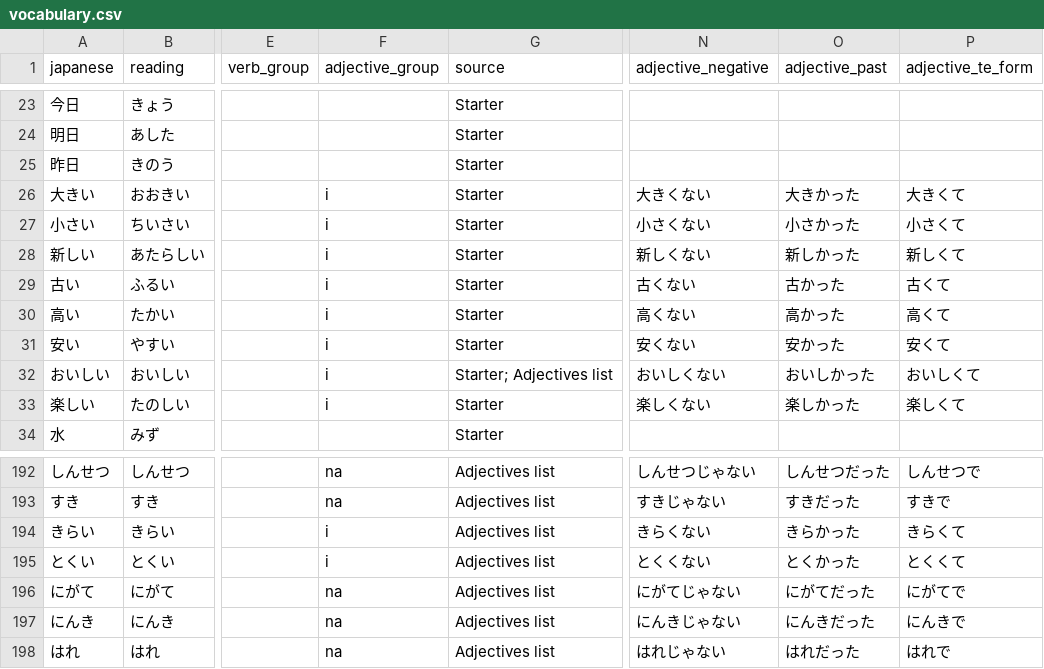
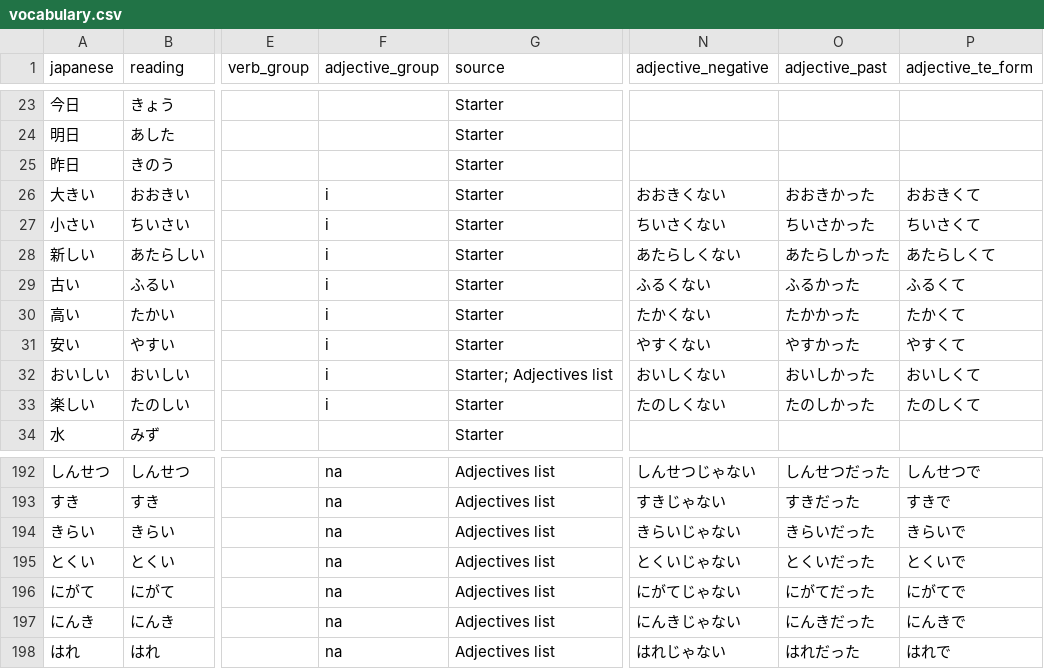
Before and after one commit to Dif0815/Japanese-Vocabulary-Trainer, a CSV file: vocabulary.csv, drawn as a sheet; only a part is shown, gaps mark what is left out; the diff covers the shown part only; the diff names each change by its address in the sheet, - before the commit and + after, or states it on an @@ line.

```diff
--- a/vocabulary.csv
+++ b/vocabulary.csv
-N26 (adjective_negative): 大きくない
+N26 (adjective_negative): おおきくない
-O26 (adjective_past): 大きかった
+O26 (adjective_past): おおきかった
-P26 (adjective_te_form): 大きくて
+P26 (adjective_te_form): おおきくて
-N27 (adjective_negative): 小さくない
+N27 (adjective_negative): ちいさくない
-O27 (adjective_past): 小さかった
+O27 (adjective_past): ちいさかった
-P27 (adjective_te_form): 小さくて
+P27 (adjective_te_form): ちいさくて
-N28 (adjective_negative): 新しくない
+N28 (adjective_negative): あたらしくない
-O28 (adjective_past): 新しかった
+O28 (adjective_past): あたらしかった
-P28 (adjective_te_form): 新しくて
+P28 (adjective_te_form): あたらしくて
-N29 (adjective_negative): 古くない
+N29 (adjective_negative): ふるくない
-O29 (adjective_past): 古かった
+O29 (adjective_past): ふるかった
-P29 (adjective_te_form): 古くて
+P29 (adjective_te_form): ふるくて
-N30 (adjective_negative): 高くない
+N30 (adjective_negative): たかくない
-O30 (adjective_past): 高かった
+O30 (adjective_past): たかかった
-P30 (adjective_te_form): 高くて
+P30 (adjective_te_form): たかくて
-N31 (adjective_negative): 安くない
+N31 (adjective_negative): やすくない
-O31 (adjective_past): 安かった
+O31 (adjective_past): やすかった
-P31 (adjective_te_form): 安くて
+P31 (adjective_te_form): やすくて
-N33 (adjective_negative): 楽しくない
+N33 (adjective_negative): たのしくない
-O33 (adjective_past): 楽しかった
+O33 (adjective_past): たのしかった
-P33 (adjective_te_form): 楽しくて
+P33 (adjective_te_form): たのしくて
-F194:F195 (adjective_group): i
+F194:F195 (adjective_group): na
-N194 (adjective_negative): きらくない
+N194 (adjective_negative): きらいじゃない
-O194 (adjective_past): きらかった
+O194 (adjective_past): きらいだった
-P194 (adjective_te_form): きらくて
+P194 (adjective_te_form): きらいで
-N195 (adjective_negative): とくくない
+N195 (adjective_negative): とくいじゃない
-O195 (adjective_past): とくかった
+O195 (adjective_past): とくいだった
-P195 (adjective_te_form): とくくて
+P195 (adjective_te_form): とくいで
```
Also changed, not shown: 67 edited cells elsewhere in this file.
